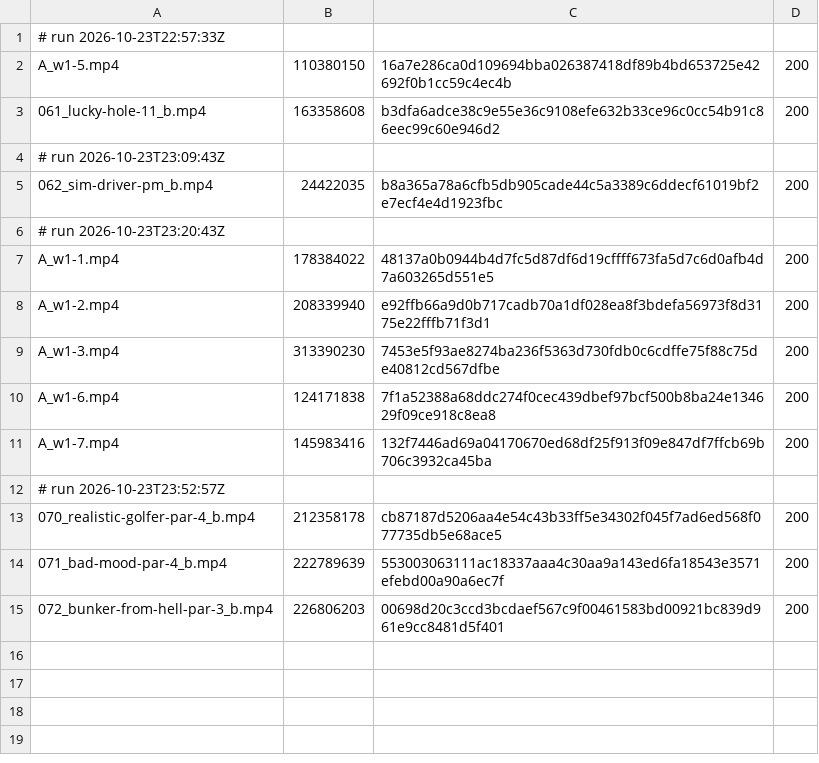
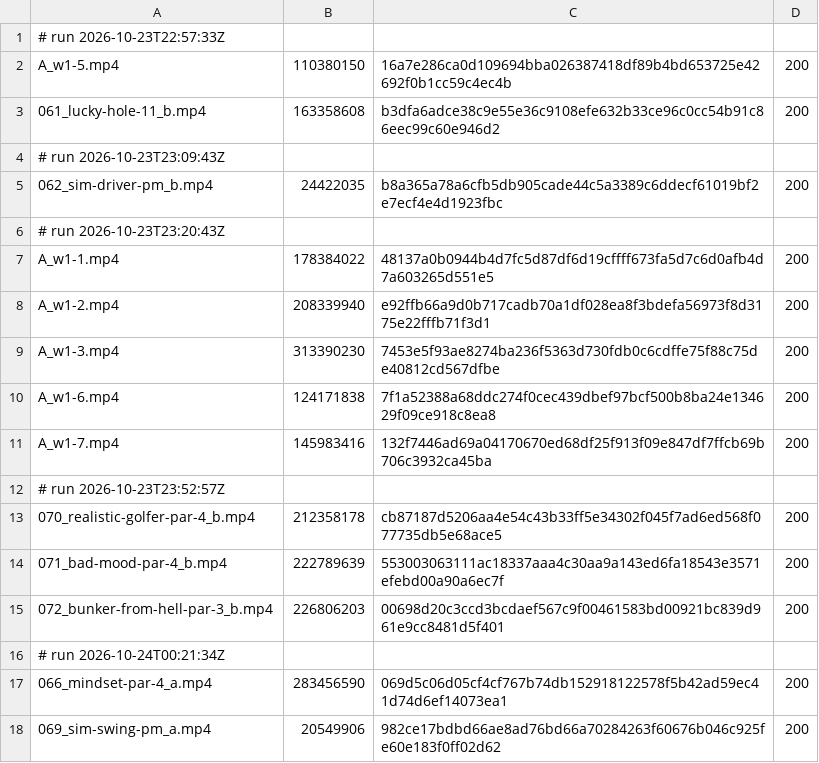
Before and after one commit to mack-fitz/clips, a TSV file: state/zupload_log.tsv, drawn as a sheet.

```diff
--- a/state/zupload_log.tsv
+++ b/state/zupload_log.tsv
@@ -15 +15,4 @@ A_w1-7.mp4	145983416	132f7446ad69a04170670ed68df25f913f09e847df7ffcb69b706c3932c
 072_bunker-from-hell-par-3_b.mp4	226806203	00698d20c3ccd3bcdaef567c9f00461583bd00921bc839d961e9cc8481d5f401	200
+# run 2026-10-24T00:21:34Z
+066_mindset-par-4_a.mp4	283456590	069d5c06d05cf4cf767b74db152918122578f5b42ad59ec41d74d6ef14073ea1	200
+069_sim-swing-pm_a.mp4	20549906	982ce17bdbd66ae8ad76bd66a70284263f60676b046c925fe60e183f0ff02d62	200
```
Also changed, not shown: 1 other file.
